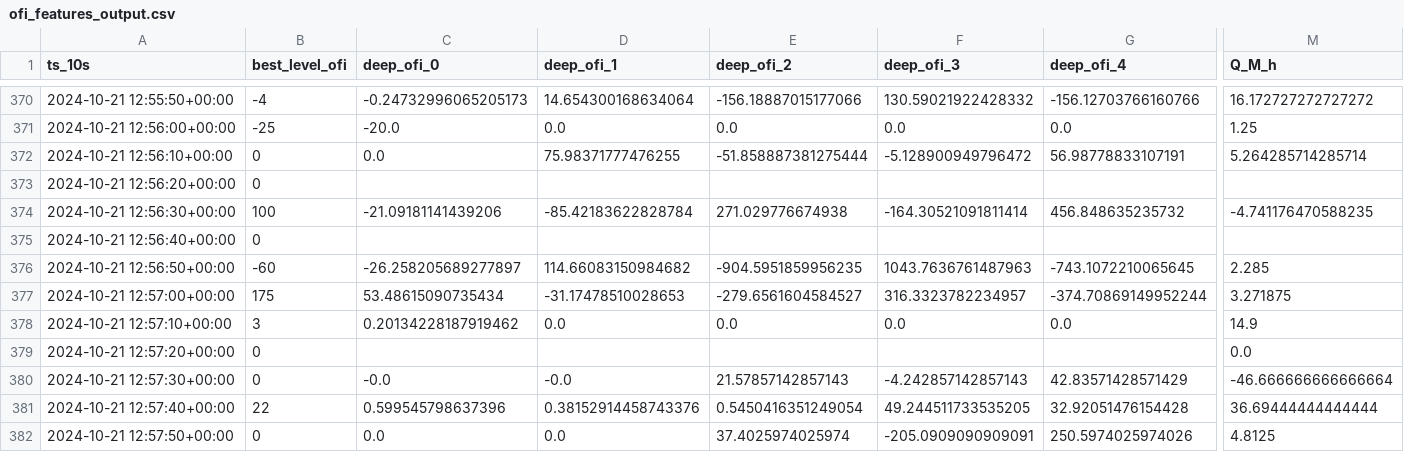
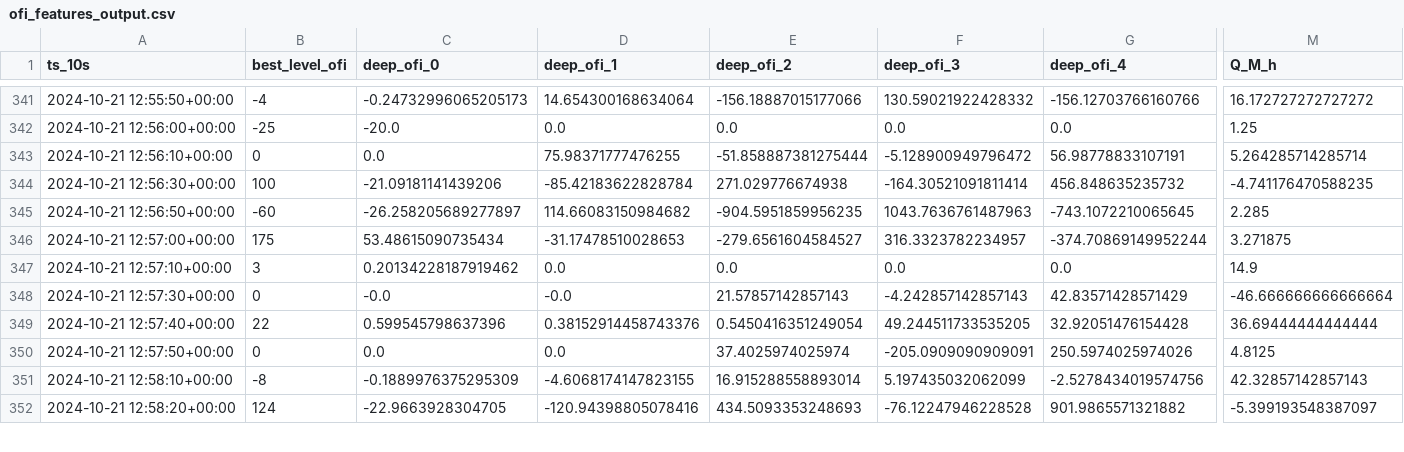
Before and after one commit to YunhoJeonKor/Blockhouse_QR-intern, a CSV file: ofi_features_output.csv, drawn as a sheet; only a part is shown, gaps mark what is left out; the shorter side is filled out with more unchanged rows; rows hold the shown columns only; the diff covers the shown part only; the diff names each change by its address in the sheet, - before the commit and + after, or states it on an @@ line.

Commit message:
Add files via upload

```diff
--- a/ofi_features_output.csv
+++ b/ofi_features_output.csv
-row 373: 2024-10-21 12:56:20+00:00 | 0
-row 375: 2024-10-21 12:56:40+00:00 | 0
-row 379: 2024-10-21 12:57:20+00:00 | 0 |  |  |  |  |  | 0.0
```
Also changed, not shown: 31 removed rows elsewhere in this file.
